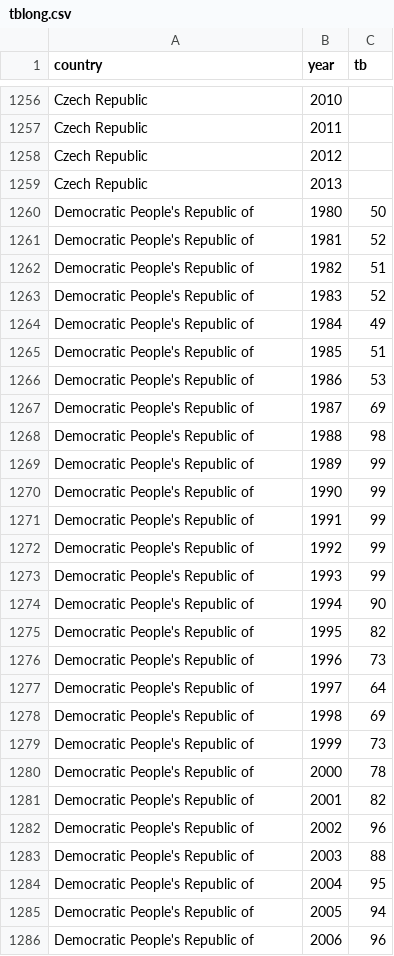
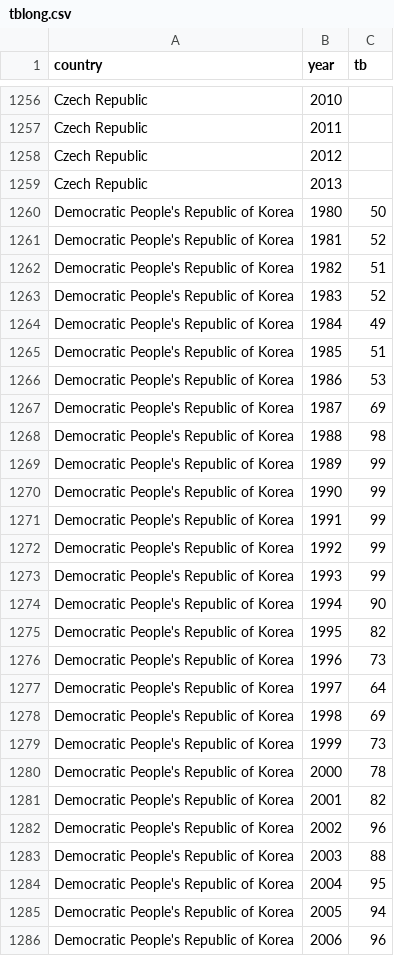
Before and after one commit to kontravariant/geohealth, a CSV file: data/Health/LongSets/tblong.csv, drawn as a sheet; only a part is shown, gaps mark what is left out; the diff covers the shown part only.

```diff
--- a/data/Health/LongSets/tblong.csv
+++ b/data/Health/LongSets/tblong.csv
@@ -1259,28 +1259,28 @@ Czech Republic,2012,
 Czech Republic,2013,
-Democratic People's Republic of,1980,50
-Democratic People's Republic of,1981,52
-Democratic People's Republic of,1982,51
-Democratic People's Republic of,1983,52
-Democratic People's Republic of,1984,49
-Democratic People's Republic of,1985,51
-Democratic People's Republic of,1986,53
-Democratic People's Republic of,1987,69
-Democratic People's Republic of,1988,98
-Democratic People's Republic of,1989,99
-Democratic People's Republic of,1990,99
-Democratic People's Republic of,1991,99
-Democratic People's Republic of,1992,99
-Democratic People's Republic of,1993,99
-Democratic People's Republic of,1994,90
-Democratic People's Republic of,1995,82
-Democratic People's Republic of,1996,73
-Democratic People's Republic of,1997,64
-Democratic People's Republic of,1998,69
-Democratic People's Republic of,1999,73
-Democratic People's Republic of,2000,78
-Democratic People's Republic of,2001,82
-Democratic People's Republic of,2002,96
-Democratic People's Republic of,2003,88
-Democratic People's Republic of,2004,95
-Democratic People's Republic of,2005,94
-Democratic People's Republic of,2006,96
+Democratic People's Republic of Korea,1980,50
+Democratic People's Republic of Korea,1981,52
+Democratic People's Republic of Korea,1982,51
+Democratic People's Republic of Korea,1983,52
+Democratic People's Republic of Korea,1984,49
+Democratic People's Republic of Korea,1985,51
+Democratic People's Republic of Korea,1986,53
+Democratic People's Republic of Korea,1987,69
+Democratic People's Republic of Korea,1988,98
+Democratic People's Republic of Korea,1989,99
+Democratic People's Republic of Korea,1990,99
+Democratic People's Republic of Korea,1991,99
+Democratic People's Republic of Korea,1992,99
+Democratic People's Republic of Korea,1993,99
+Democratic People's Republic of Korea,1994,90
+Democratic People's Republic of Korea,1995,82
+Democratic People's Republic of Korea,1996,73
+Democratic People's Republic of Korea,1997,64
+Democratic People's Republic of Korea,1998,69
+Democratic People's Republic of Korea,1999,73
+Democratic People's Republic of Korea,2000,78
+Democratic People's Republic of Korea,2001,82
+Democratic People's Republic of Korea,2002,96
+Democratic People's Republic of Korea,2003,88
+Democratic People's Republic of Korea,2004,95
+Democratic People's Republic of Korea,2005,94
+Democratic People's Republic of Korea,2006,96
```
Also changed, not shown: 75 edited cells elsewhere in this file, 8 other files.
